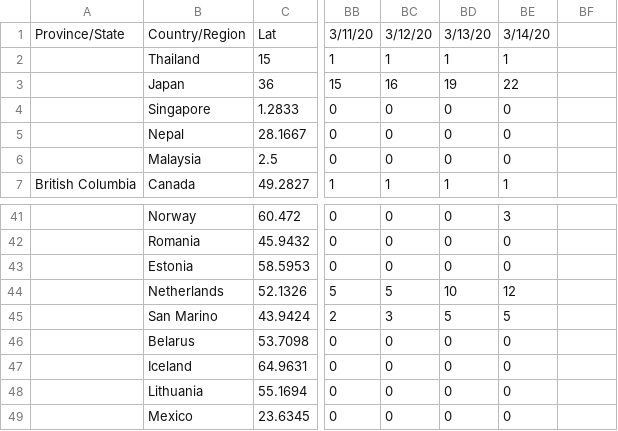
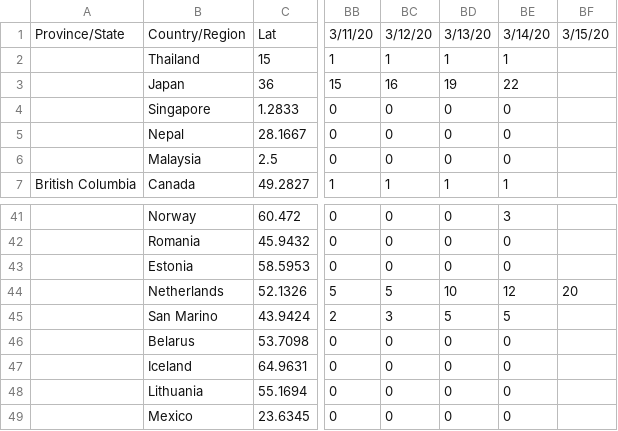
Before and after one commit to joldnl/COVID-19, a CSV file: csse_covid_19_data/csse_covid_19_time_series/time_series_19-covid-Deaths.csv, drawn as a sheet; only a part is shown, gaps mark what is left out; the diff names each change by its address in the sheet, - before the commit and + after, or states it on an @@ line.

```diff
--- a/csse_covid_19_data/csse_covid_19_time_series/time_series_19-covid-Deaths.csv
+++ b/csse_covid_19_data/csse_covid_19_time_series/time_series_19-covid-Deaths.csv
-BF1: (empty)
+BF1: 3/15/20
-BF44: (empty)
+BF44: 20
```
Also changed, not shown: csse_covid_19_data/csse_covid_19_time_series/time_series_19-covid-Confirmed.csv.
